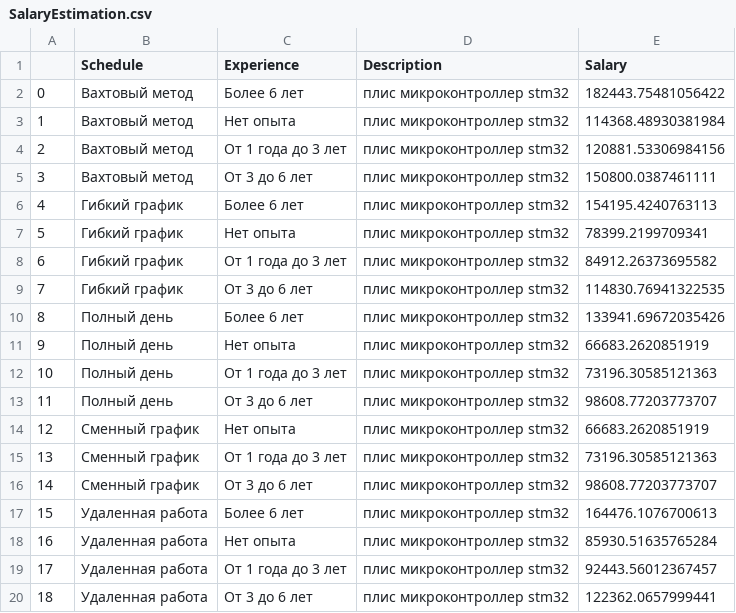
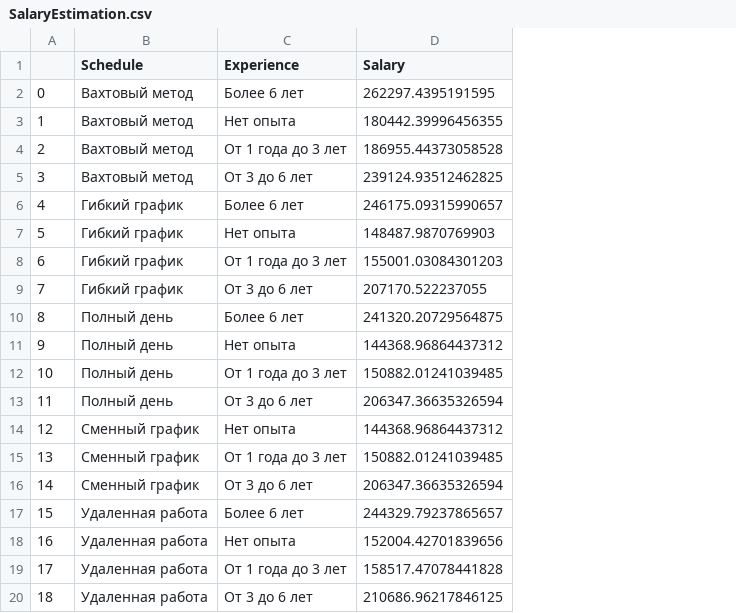
Before and after one commit to CheremGS/RecVacSys, a CSV file: data/SalaryEstimation.csv, drawn as a sheet; removed rows and columns are numbered as before the commit, all else as after; the diff names each change by its address in the sheet, - before the commit and + after, or states it on an @@ line.

```diff
--- a/data/SalaryEstimation.csv
+++ b/data/SalaryEstimation.csv
-column D (Description), rows 2-20: all плис микроконтроллер stm32
-D2 (Salary): 182443.75481056422
+D2 (Salary): 262297.4395191595
-D3 (Salary): 114368.48930381984
+D3 (Salary): 180442.39996456355
-D4 (Salary): 120881.53306984156
+D4 (Salary): 186955.44373058528
-D5 (Salary): 150800.0387461111
+D5 (Salary): 239124.93512462825
-D6 (Salary): 154195.4240763113
+D6 (Salary): 246175.09315990657
-D7 (Salary): 78399.2199709341
+D7 (Salary): 148487.9870769903
-D8 (Salary): 84912.26373695582
+D8 (Salary): 155001.03084301203
-D9 (Salary): 114830.76941322535
+D9 (Salary): 207170.522237055
-D10 (Salary): 133941.69672035426
+D10 (Salary): 241320.20729564875
-D11 (Salary): 66683.2620851919
+D11 (Salary): 144368.96864437312
-D12 (Salary): 73196.30585121363
+D12 (Salary): 150882.01241039485
-D13 (Salary): 98608.77203773707
+D13 (Salary): 206347.36635326594
-D14 (Salary): 66683.2620851919
+D14 (Salary): 144368.96864437312
-D15 (Salary): 73196.30585121363
+D15 (Salary): 150882.01241039485
-D16 (Salary): 98608.77203773707
+D16 (Salary): 206347.36635326594
-D17 (Salary): 164476.1076700613
+D17 (Salary): 244329.79237865657
-D18 (Salary): 85930.51635765284
+D18 (Salary): 152004.42701839656
-D19 (Salary): 92443.56012367457
+D19 (Salary): 158517.47078441828
-D20 (Salary): 122362.0657999441
+D20 (Salary): 210686.96217846125
```
Also changed, not shown: catboost_info/time_left.tsv, data/Recomendations.csv, 8 other files.
